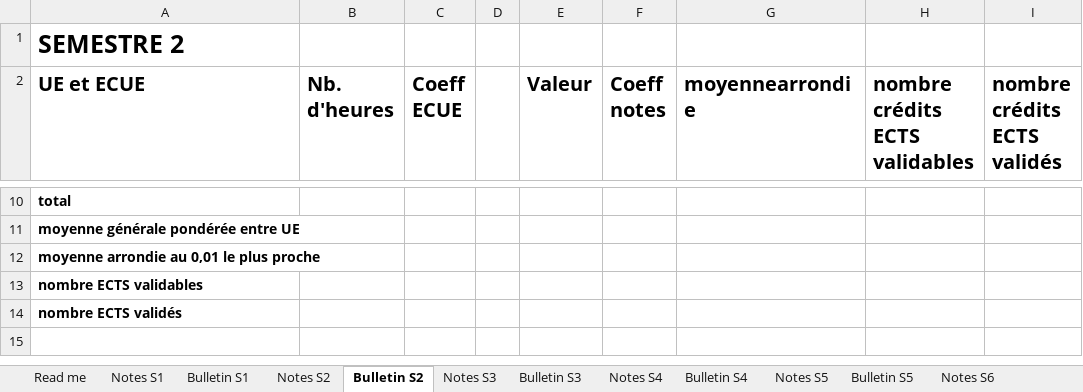
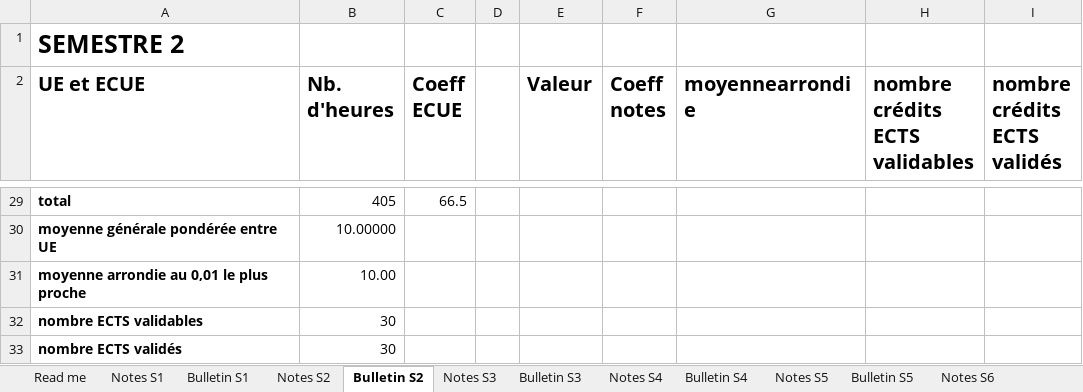
Before and after one commit to arthur5775/ISEN_Bulletin_Excel, an Excel workbook: ISEN_Bulletin_Excel.xlsx, sheet Bulletin S2, drawn as a sheet; only a part is shown, gaps mark what is left out; values as stored, in another font and other column widths than the file's, no borders; conditional formats not drawn; addresses are those after the commit; the diff covers the shown part only; the diff names each change by its address in the sheet, - before the commit and + after, or states it on an @@ line.

```diff
--- a/ISEN_Bulletin_Excel.xlsx (sheet Bulletin S2)
+++ b/ISEN_Bulletin_Excel.xlsx (sheet Bulletin S2)
-B29 (Nb. d'heures): (empty)
+B29 (Nb. d'heures): 405
-C29 (Coeff ECUE): (empty)
+C29 (Coeff ECUE): 66.5
-B30 (Nb. d'heures): (empty)
+B30 (Nb. d'heures): 10.00000
-B31 (Nb. d'heures): (empty)
+B31 (Nb. d'heures): 10.00
-B32:B33 (Nb. d'heures): (empty)
+B32:B33 (Nb. d'heures): 30
```
Also changed, not shown: 20 added rows and 1 removed row elsewhere in this sheet, sheet Bulletin S3, sheet Bulletin S1, sheet Bulletin S4, sheet Read me, charts or pictures.
